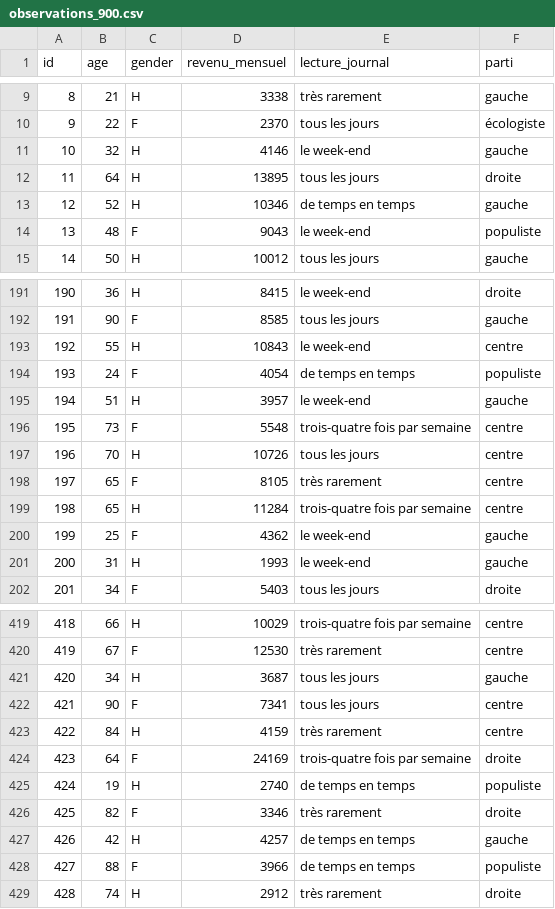
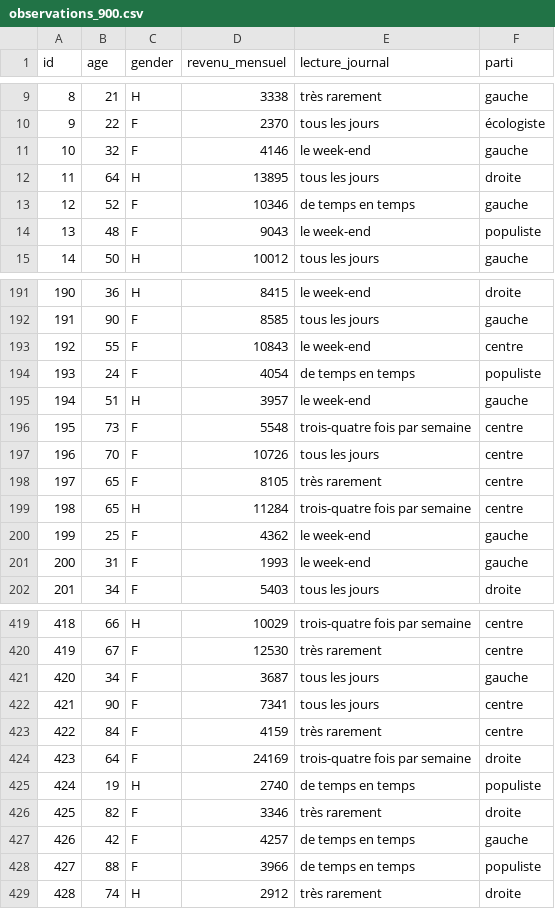
Before and after one commit to Sciences-historiques-numeriques/histoire_numerique_methodes, a CSV file: statistiques_descriptives/data/observations_900.csv, drawn as a sheet; only a part is shown, gaps mark what is left out; the diff covers the shown part only.

```diff
--- a/statistiques_descriptives/data/observations_900.csv
+++ b/statistiques_descriptives/data/observations_900.csv
@@ -10,5 +10,5 @@
 9,22,F,2370,tous les jours,écologiste
-10,32,H,4146,le week-end,gauche
+10,32,F,4146,le week-end,gauche
 11,64,H,13895,tous les jours,droite
-12,52,H,10346,de temps en temps,gauche
+12,52,F,10346,de temps en temps,gauche
 13,48,F,9043,le week-end,populiste
@@ -192,3 +192,3 @@
 191,90,F,8585,tous les jours,gauche
-192,55,H,10843,le week-end,centre
+192,55,F,10843,le week-end,centre
 193,24,F,4054,de temps en temps,populiste
@@ -196,3 +196,3 @@
 195,73,F,5548,trois-quatre fois par semaine,centre
-196,70,H,10726,tous les jours,centre
+196,70,F,10726,tous les jours,centre
 197,65,F,8105,très rarement,centre
@@ -200,3 +200,3 @@
 199,25,F,4362,le week-end,gauche
-200,31,H,1993,le week-end,gauche
+200,31,F,1993,le week-end,gauche
 201,34,F,5403,tous les jours,droite
@@ -420,5 +420,5 @@
 419,67,F,12530,très rarement,centre
-420,34,H,3687,tous les jours,gauche
+420,34,F,3687,tous les jours,gauche
 421,90,F,7341,tous les jours,centre
-422,84,H,4159,très rarement,centre
+422,84,F,4159,très rarement,centre
 423,64,F,24169,trois-quatre fois par semaine,droite
@@ -426,3 +426,3 @@
 425,82,F,3346,très rarement,droite
-426,42,H,4257,de temps en temps,gauche
+426,42,F,4257,de temps en temps,gauche
 427,88,F,3966,de temps en temps,populiste
```
Also changed, not shown: 33 edited cells elsewhere in this file, 5 other files.
